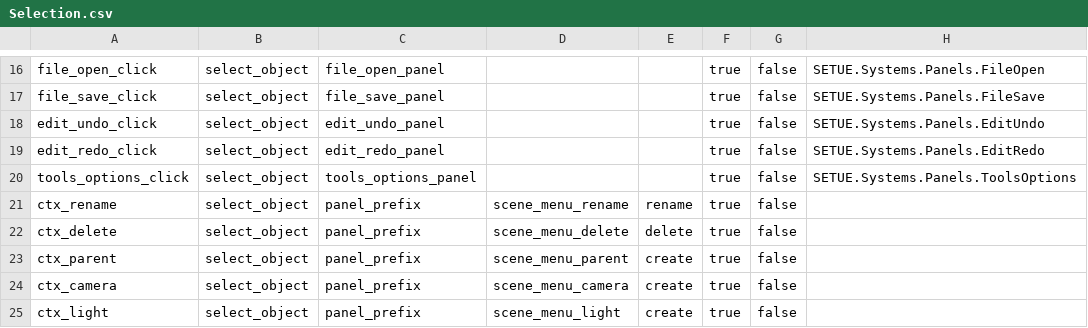
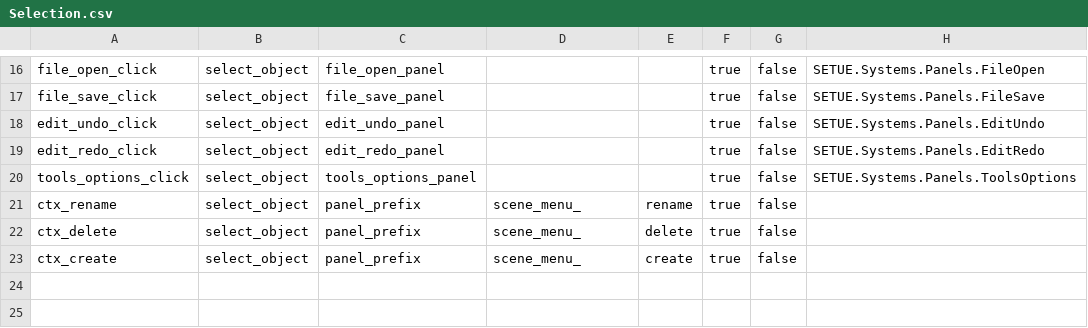
Before and after one commit to TondenOckay/SETUE, a CSV file: Controls/Selection.csv, drawn as a sheet; only a part is shown, gaps mark what is left out.

```diff
--- a/Controls/Selection.csv
+++ b/Controls/Selection.csv
@@ -20,6 +20,4 @@ edit_redo_click,select_object,edit_redo_panel,,,true,false,SETUE.Systems.Panels.
 tools_options_click,select_object,tools_options_panel,,,true,false,SETUE.Systems.Panels.ToolsOptions
-ctx_rename,select_object,panel_prefix,scene_menu_rename,rename,true,false,
-ctx_delete,select_object,panel_prefix,scene_menu_delete,delete,true,false,
-ctx_parent,select_object,panel_prefix,scene_menu_parent,create,true,false,
-ctx_camera,select_object,panel_prefix,scene_menu_camera,create,true,false,
-ctx_light,select_object,panel_prefix,scene_menu_light,create,true,false,
+ctx_rename,select_object,panel_prefix,scene_menu_,rename,true,false,
+ctx_delete,select_object,panel_prefix,scene_menu_,delete,true,false,
+ctx_create,select_object,panel_prefix,scene_menu_,create,true,false,
```
Also changed, not shown: Ui/Panel.csv, Ui/Text.csv, 5 other files.
